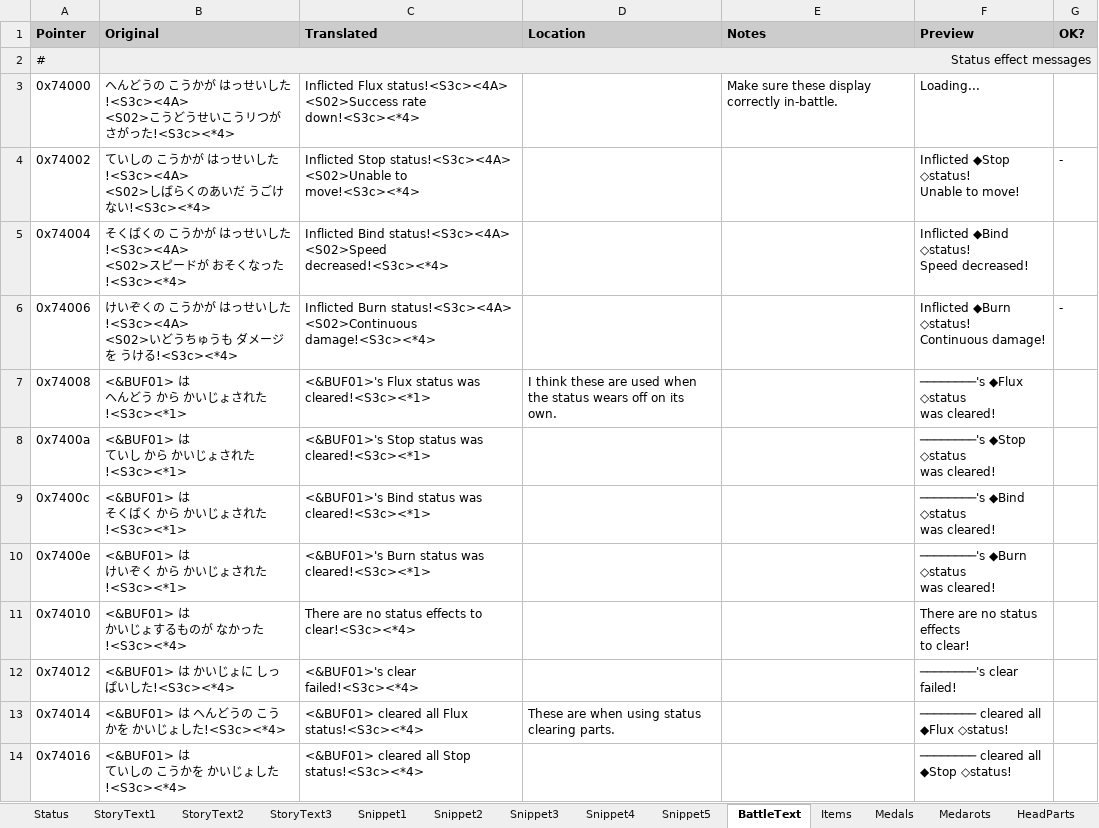
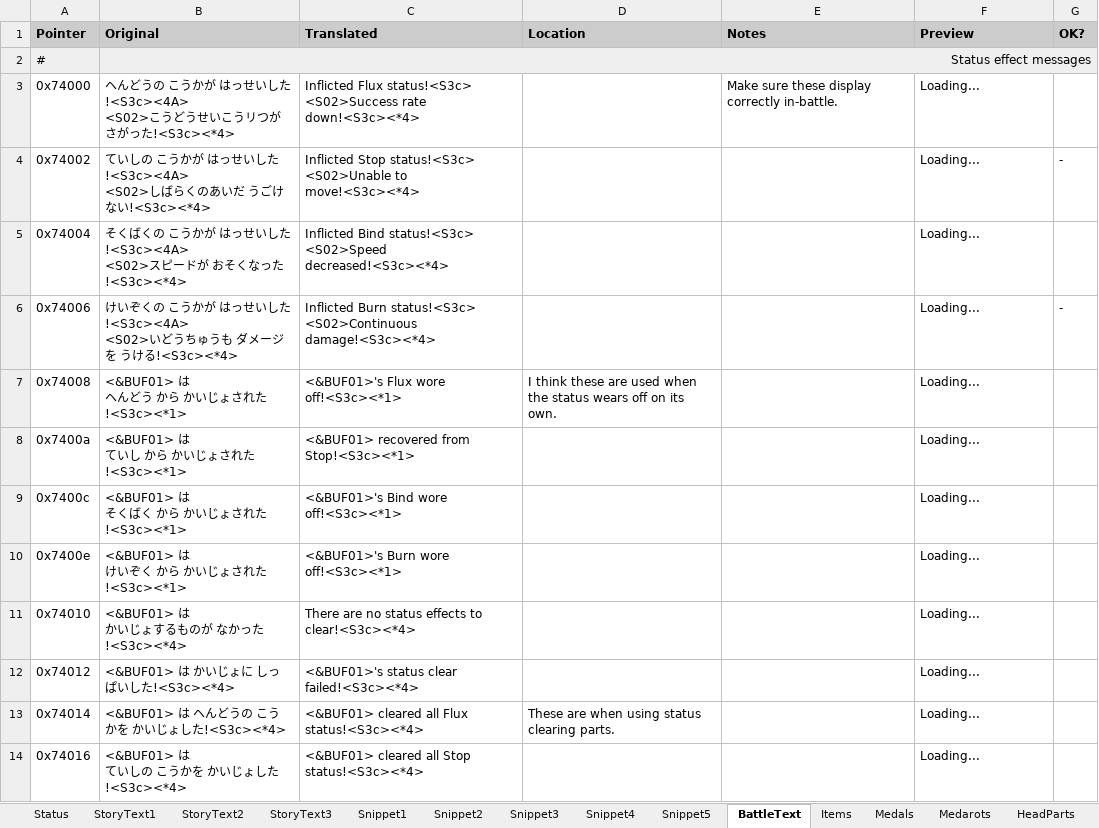
Before and after one commit to Medabots/medarot1_translation, an Excel workbook: sheet.xlsx, sheet BattleText, drawn as a sheet; only a part is shown; values as stored, in another font and other column widths than the file's, no borders; charts and pictures and conditional formats not drawn; ↵ is a line break in a cell; the diff covers the shown part only; the diff names each change by its address in the sheet, - before the commit and + after, or states it on an @@ line.

```diff
--- a/sheet.xlsx (sheet BattleText)
+++ b/sheet.xlsx (sheet BattleText)
-C3 (Translated): Inflicted Flux status!<S3c><4A> ↵ <S02>Success rate…
+C3 (Translated): Inflicted Flux status!<S3c> ↵ <S02>Success rate…
-C4 (Translated): Inflicted Stop status!<S3c><4A> ↵ <S02>Unable to…
+C4 (Translated): Inflicted Stop status!<S3c> ↵ <S02>Unable to…
-F4 (Preview): Inflicted ◆Stop ◇status! ↵ Unable to move!
+F4 (Preview): Loading...
-C5 (Translated): Inflicted Bind status!<S3c><4A> ↵ <S02>Speed decreased!<S3c><*4>
+C5 (Translated): Inflicted Bind status!<S3c> ↵ <S02>Speed decreased!<S3c><*4>
-F5 (Preview): Inflicted ◆Bind ◇status! ↵ Speed decreased!
+F5 (Preview): Loading...
-C6 (Translated): Inflicted Burn status!<S3c><4A> ↵ <S02>Continuous damage!<S3c><*4>
+C6 (Translated): Inflicted Burn status!<S3c> ↵ <S02>Continuous damage!<S3c><*4>
-F6 (Preview): Inflicted ◆Burn ◇status! ↵ Continuous damage!
+F6 (Preview): Loading...
-C7 (Translated): <&BUF01>'s Flux status was cleared!<S3c><*1>
+C7 (Translated): <&BUF01>'s Flux wore off!<S3c><*1>
-F7 (Preview): ────────'s ◆Flux ◇status ↵ was cleared!
+F7 (Preview): Loading...
-C8 (Translated): <&BUF01>'s Stop status was cleared!<S3c><*1>
+C8 (Translated): <&BUF01> recovered from Stop!<S3c><*1>
-F8 (Preview): ────────'s ◆Stop ◇status ↵ was cleared!
+F8 (Preview): Loading...
-C9 (Translated): <&BUF01>'s Bind status was cleared!<S3c><*1>
+C9 (Translated): <&BUF01>'s Bind wore off!<S3c><*1>
-F9 (Preview): ────────'s ◆Bind ◇status ↵ was cleared!
+F9 (Preview): Loading...
-C10 (Translated): <&BUF01>'s Burn status was cleared!<S3c><*1>
+C10 (Translated): <&BUF01>'s Burn wore off!<S3c><*1>
-F10 (Preview): ────────'s ◆Burn ◇status ↵ was cleared!
+F10 (Preview): Loading...
-F11 (Preview): There are no status effects ↵ to clear!
+F11 (Preview): Loading...
-C12 (Translated): <&BUF01>'s clear failed!<S3c><*4>
+C12 (Translated): <&BUF01>'s status clear failed!<S3c><*4>
-F12 (Preview): ────────'s clear failed!
+F12 (Preview): Loading...
-F13 (Preview): ──────── cleared all ↵ ◆Flux ◇status!
+F13 (Preview): Loading...
-F14 (Preview): ──────── cleared all ↵ ◆Stop ◇status!
+F14 (Preview): Loading...
```
Also changed, not shown: 433 edited cells elsewhere in this sheet, sheet StoryText3, sheet StoryText2, sheet StoryText1, sheet Snippet1, sheet Snippet5, sheet Snippet3, 3 more sheets, charts or pictures, 1 other file.
